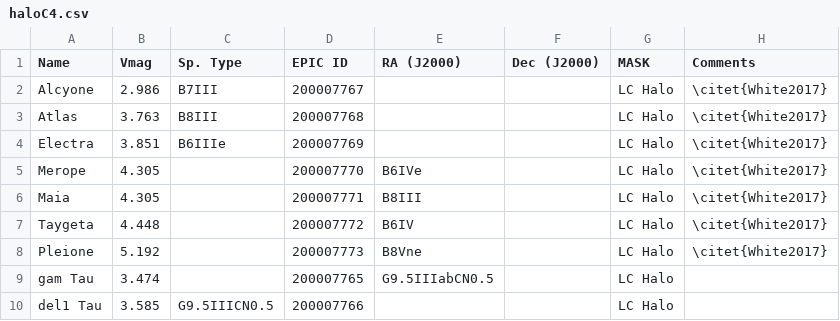
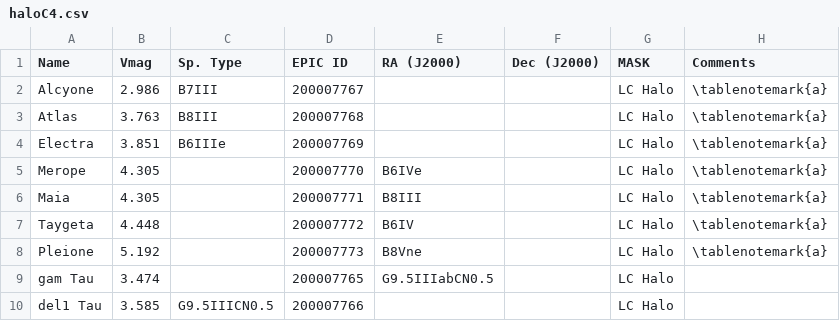
Before and after one commit to benjaminpope/k2halo, a CSV file: data/haloC4.csv, drawn as a sheet.

```diff
--- a/data/haloC4.csv
+++ b/data/haloC4.csv
@@ -1,9 +1,9 @@
 Name,Vmag,Sp. Type,EPIC ID,RA (J2000),Dec (J2000),MASK,Comments
-Alcyone,2.986,B7III,200007767,,,LC Halo,\citet{White2017}
-Atlas,3.763,B8III,200007768,,,LC Halo,\citet{White2017}
-Electra,3.851,B6IIIe,200007769,,,LC Halo,\citet{White2017}
-Merope,4.305,,200007770,B6IVe,,LC Halo,\citet{White2017}
-Maia,4.305,,200007771,B8III,,LC Halo,\citet{White2017}
-Taygeta,4.448,,200007772,B6IV,,LC Halo,\citet{White2017}
-Pleione,5.192,,200007773,B8Vne,,LC Halo,\citet{White2017}
+Alcyone,2.986,B7III,200007767,,,LC Halo,\tablenotemark{a}
+Atlas,3.763,B8III,200007768,,,LC Halo,\tablenotemark{a}
+Electra,3.851,B6IIIe,200007769,,,LC Halo,\tablenotemark{a}
+Merope,4.305,,200007770,B6IVe,,LC Halo,\tablenotemark{a}
+Maia,4.305,,200007771,B8III,,LC Halo,\tablenotemark{a}
+Taygeta,4.448,,200007772,B6IV,,LC Halo,\tablenotemark{a}
+Pleione,5.192,,200007773,B8Vne,,LC Halo,\tablenotemark{a}
 gam Tau,3.474,,200007765,G9.5IIIabCN0.5,,LC Halo,
```
Also changed, not shown: data/haloC13.csv, data/haloC14.csv, 6 other files.
